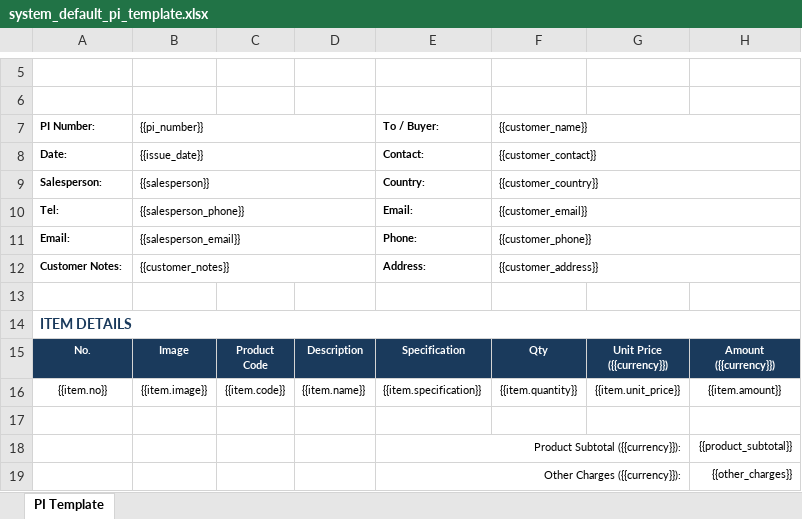
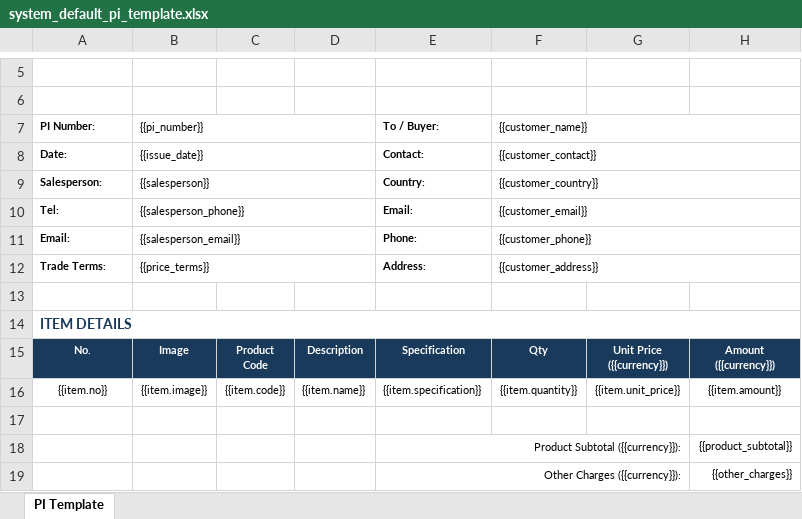
Before and after one commit to fantastic10086-commits/Myweb, an Excel workbook: assets/system_default_pi_template.xlsx, sheet PI Template, drawn as a sheet; only a part is shown, gaps mark what is left out; values as stored, in another font and other column widths than the file's, no borders; the diff names each change by its address in the sheet, - before the commit and + after, or states it on an @@ line.

Commit message:
fix: show trade terms in default PI template header

```diff
--- a/assets/system_default_pi_template.xlsx (sheet PI Template)
+++ b/assets/system_default_pi_template.xlsx (sheet PI Template)
-A12 (PI Number:): Customer Notes:
+A12 (PI Number:): Trade Terms:
-B12 ({{pi_number}}): {{customer_notes}}
+B12 ({{pi_number}}): {{price_terms}}
```
Also changed, not shown: 1 other file.
